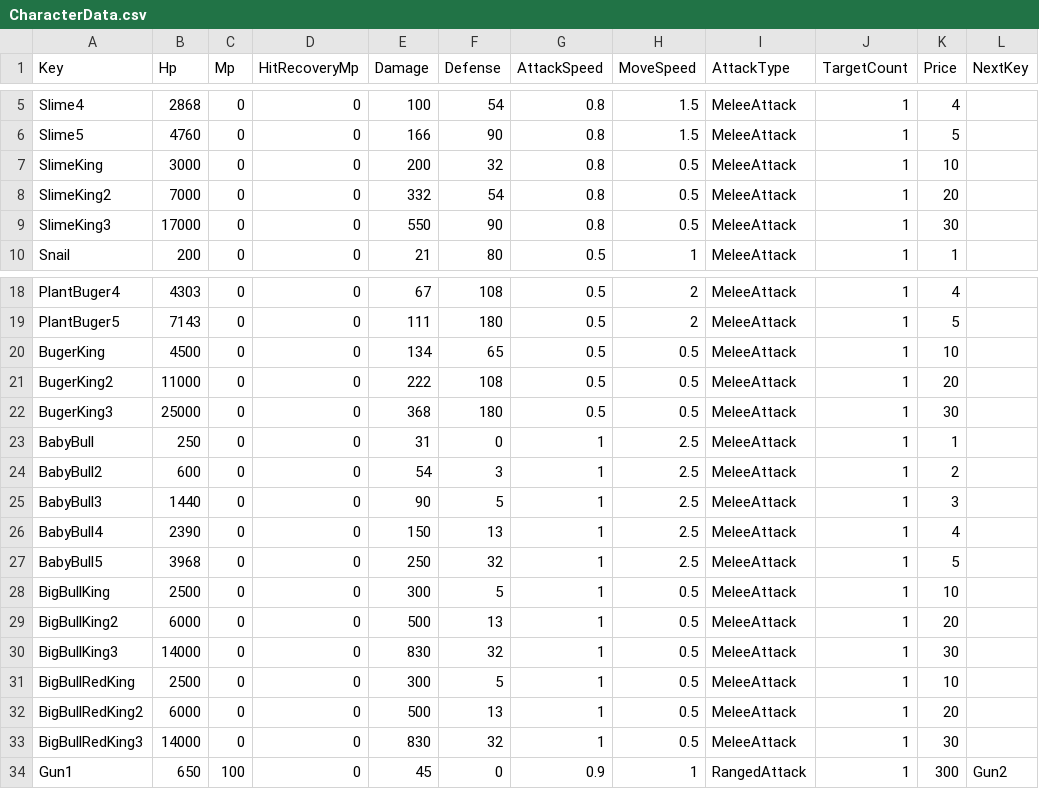
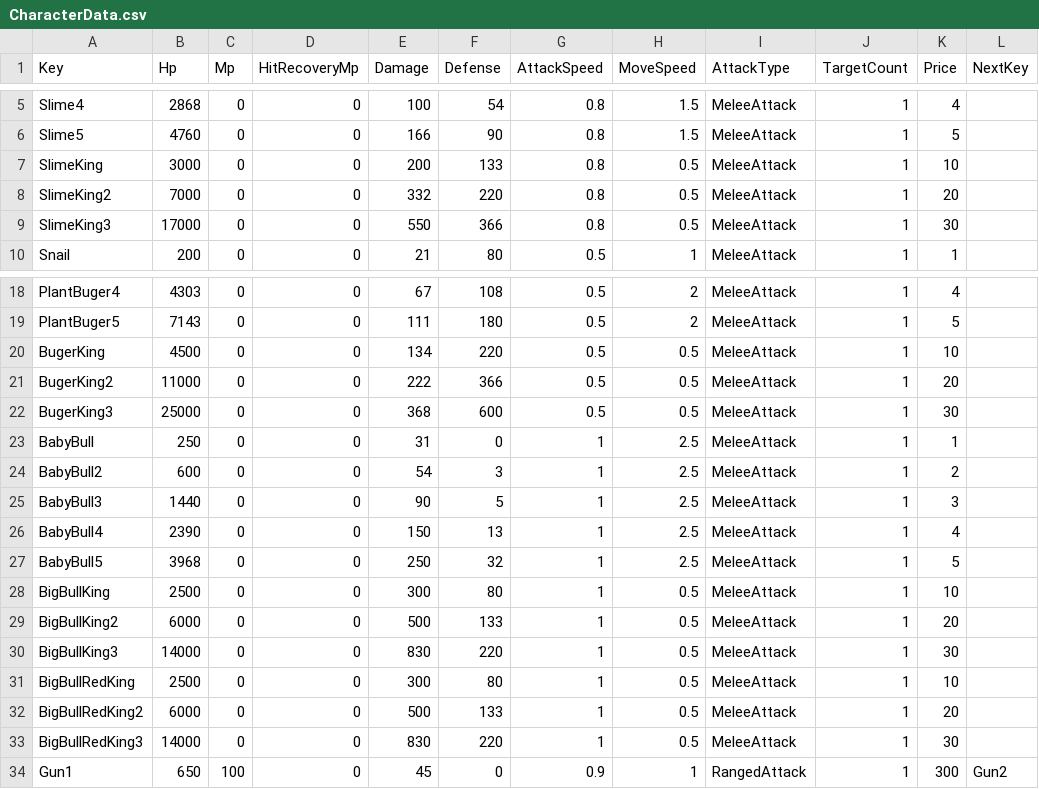
Before and after one commit to goodehd/MutantRampart, a CSV file: Assets/Resources/Data/CharacterData.csv, drawn as a sheet; only a part is shown, gaps mark what is left out; the diff names each change by its address in the sheet, - before the commit and + after, or states it on an @@ line.

```diff
--- a/Assets/Resources/Data/CharacterData.csv
+++ b/Assets/Resources/Data/CharacterData.csv
-F7 (Defense): 32
+F7 (Defense): 133
-F8 (Defense): 54
+F8 (Defense): 220
-F9 (Defense): 90
+F9 (Defense): 366
-F20 (Defense): 65
+F20 (Defense): 220
-F21 (Defense): 108
+F21 (Defense): 366
-F22 (Defense): 180
+F22 (Defense): 600
-F28 (Defense): 5
+F28 (Defense): 80
-F29 (Defense): 13
+F29 (Defense): 133
-F30 (Defense): 32
+F30 (Defense): 220
-F31 (Defense): 5
+F31 (Defense): 80
-F32 (Defense): 13
+F32 (Defense): 133
-F33 (Defense): 32
+F33 (Defense): 220
```
Also changed, not shown: Assets/Resources/Data/StageData.csv, Assets/Resources/Data/StageListData.csv, 4 other files.
